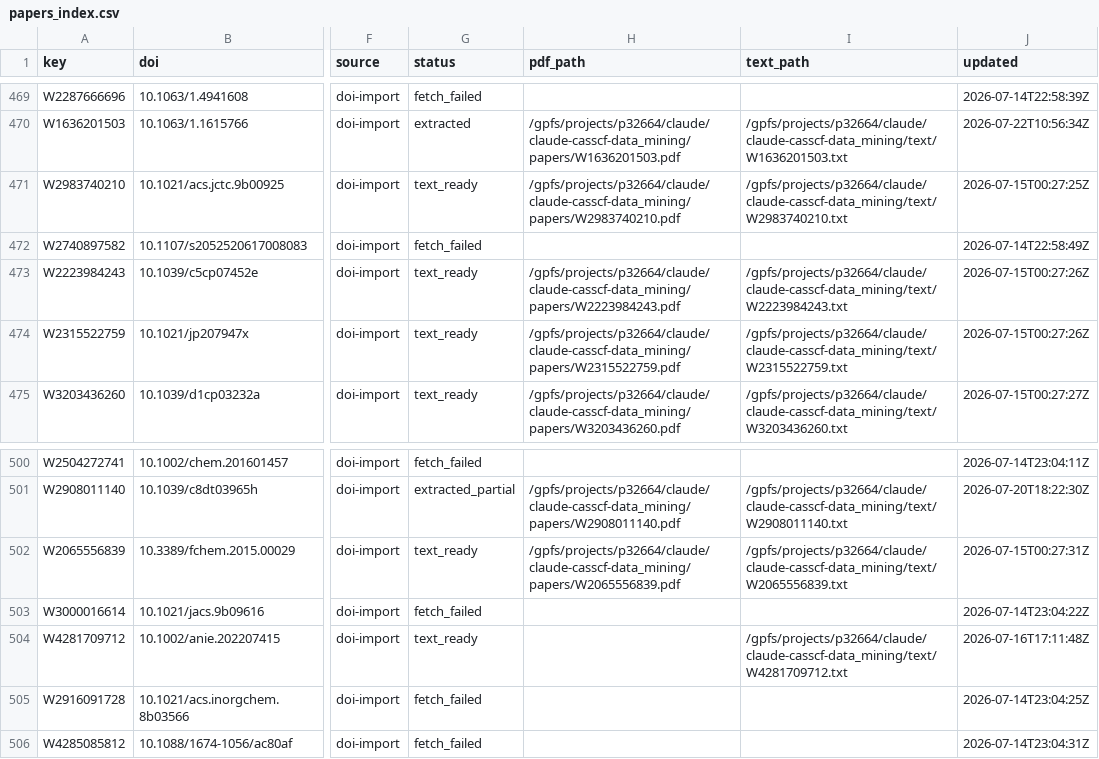
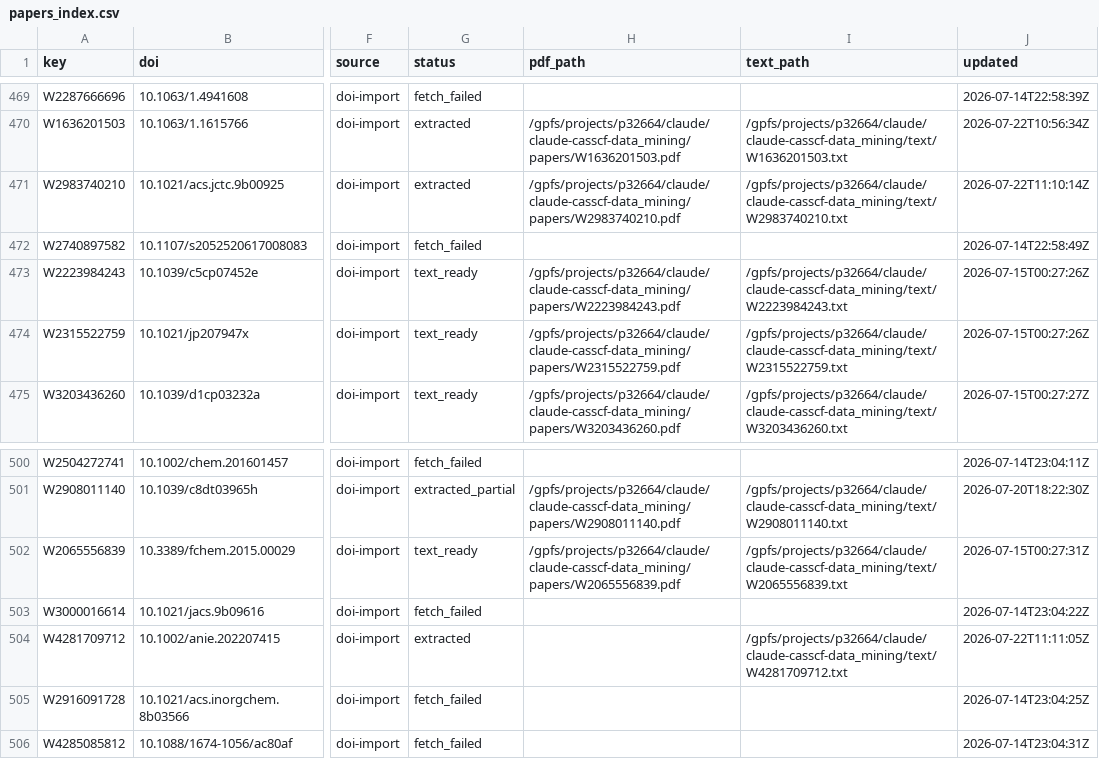
Before and after one commit to victorchanglee/aimdb, a CSV file: database/papers_index.csv, drawn as a sheet; only a part is shown, gaps mark what is left out; the diff names each change by its address in the sheet, - before the commit and + after, or states it on an @@ line.

```diff
--- a/database/papers_index.csv
+++ b/database/papers_index.csv
-G471 (status): text_ready
+G471 (status): extracted
-J471 (updated): 2026-07-15T00:27:25Z
+J471 (updated): 2026-07-22T11:10:14Z
-G504 (status): text_ready
+G504 (status): extracted
-J504 (updated): 2026-07-16T17:11:48Z
+J504 (updated): 2026-07-22T11:11:05Z
```
Also changed, not shown: 2 other files.
